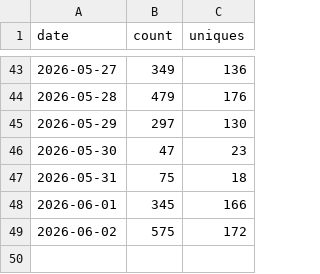
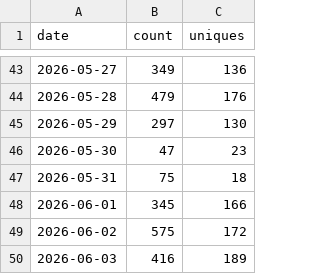
Before and after one commit to getwilds/wilds-wdl-library, a CSV file: data/clones.csv, drawn as a sheet; only a part is shown, gaps mark what is left out; the diff names each change by its address in the sheet, - before the commit and + after, or states it on an @@ line.

```diff
--- a/data/clones.csv
+++ b/data/clones.csv
+row 50: 2026-06-03 | 416 | 189
```
Also changed, not shown: data/views.csv, 4 other files.
